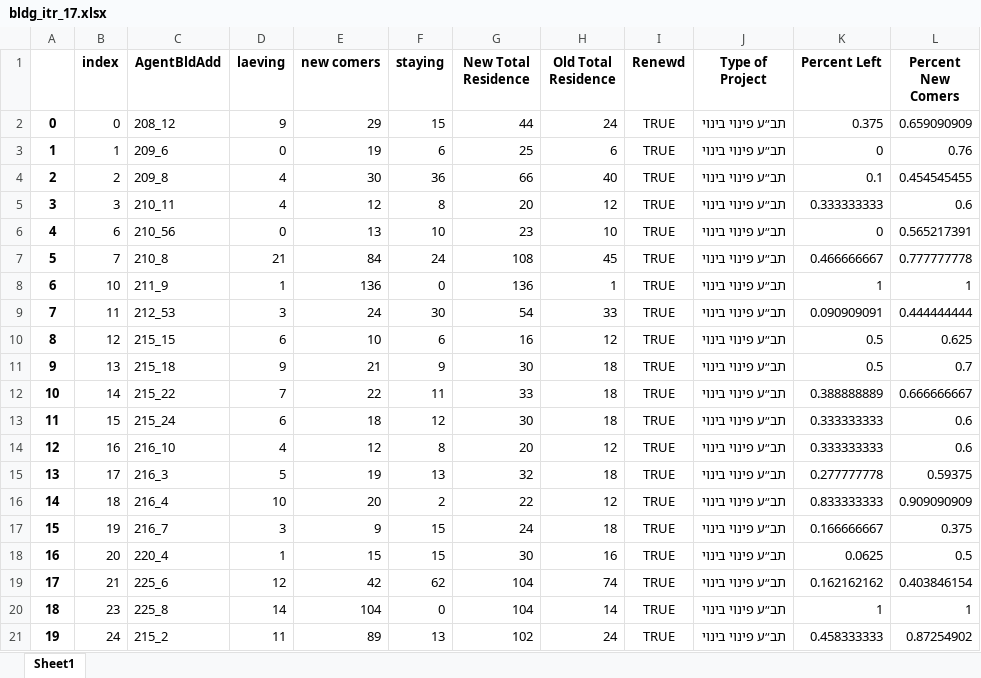
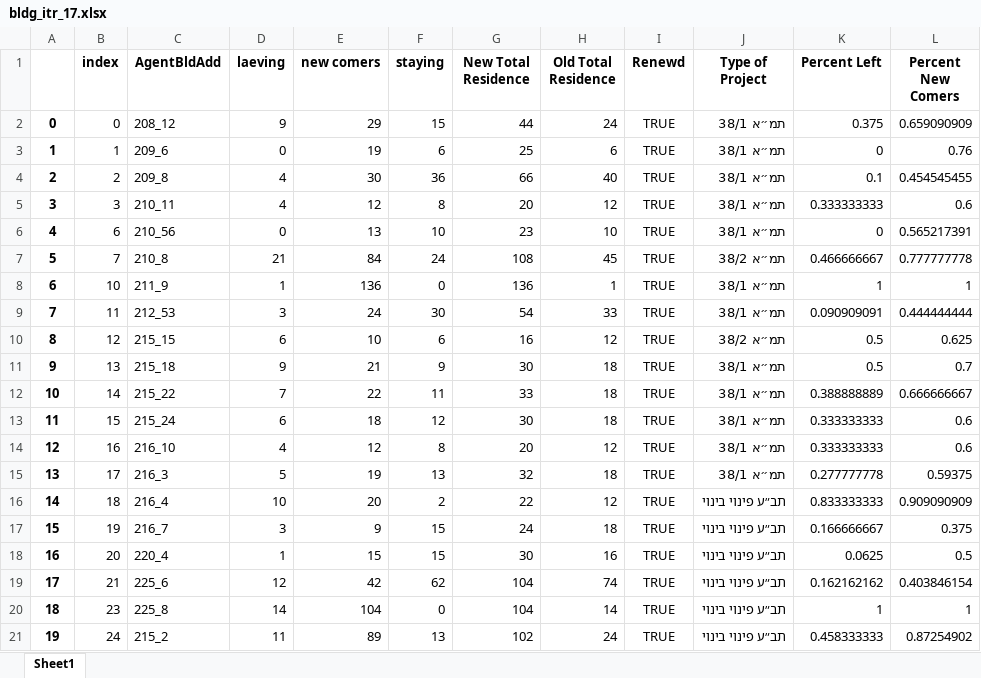
Before and after one commit to Shai2u/BatYamNY, an Excel workbook: Jupyter/simulationID/cim_0315_1240/agents_cim_0317_1615/bldg_itr_17.xlsx, sheet Sheet1, drawn as a sheet; values as stored, in another font and other column widths than the file's, no borders; the diff names each change by its address in the sheet, - before the commit and + after, or states it on an @@ line.

```diff
--- a/Jupyter/simulationID/cim_0315_1240/agents_cim_0317_1615/bldg_itr_17.xlsx (sheet Sheet1)
+++ b/Jupyter/simulationID/cim_0315_1240/agents_cim_0317_1615/bldg_itr_17.xlsx (sheet Sheet1)
-J2:J6 (Type of Project): תב״ע פינוי בינוי
+J2:J6 (Type of Project): תמ״א 38/1
-J7 (Type of Project): תב״ע פינוי בינוי
+J7 (Type of Project): תמ״א 38/2
-J8:J9 (Type of Project): תב״ע פינוי בינוי
+J8:J9 (Type of Project): תמ״א 38/1
-J10 (Type of Project): תב״ע פינוי בינוי
+J10 (Type of Project): תמ״א 38/2
-J11:J15 (Type of Project): תב״ע פינוי בינוי
+J11:J15 (Type of Project): תמ״א 38/1
```
Also changed, not shown: 4 other files.
